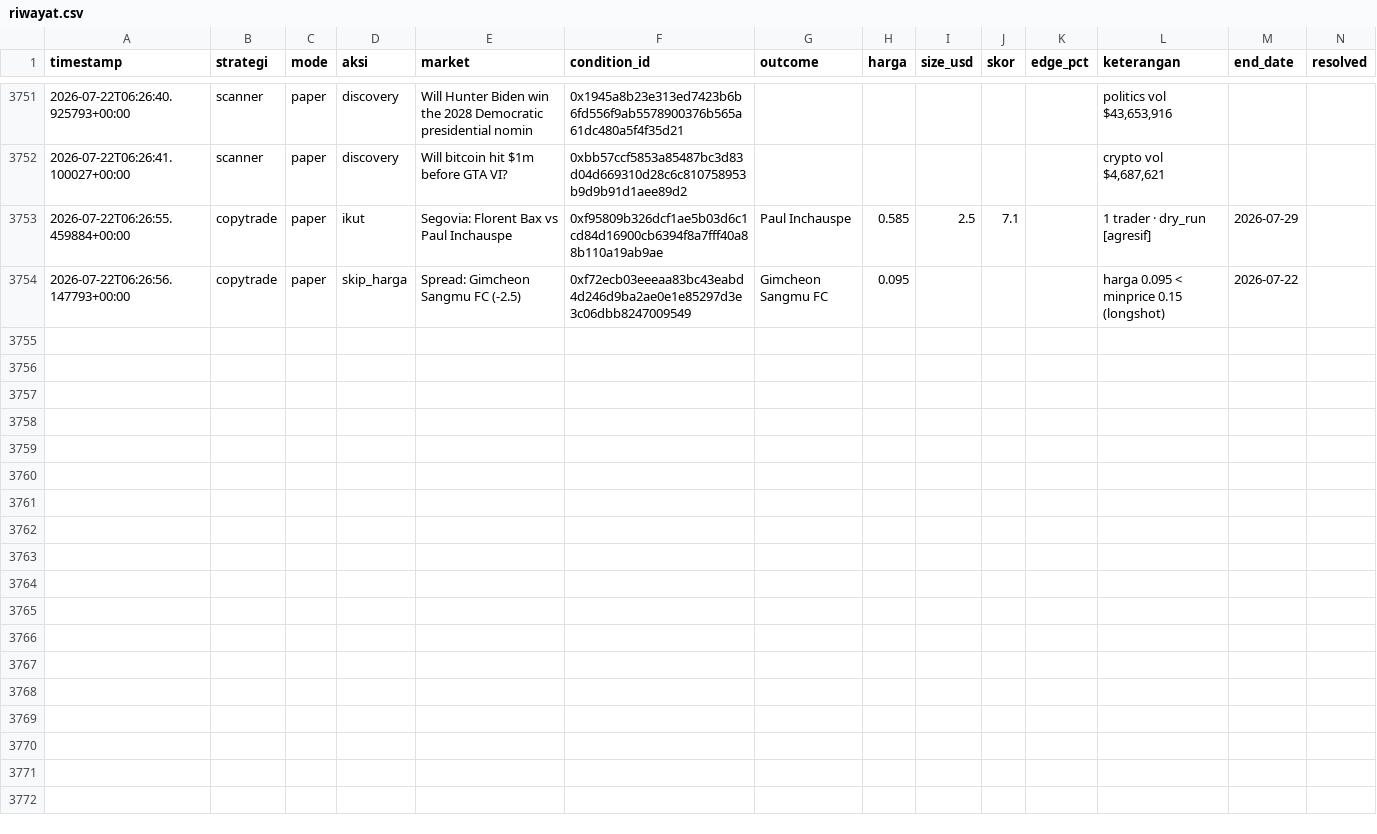
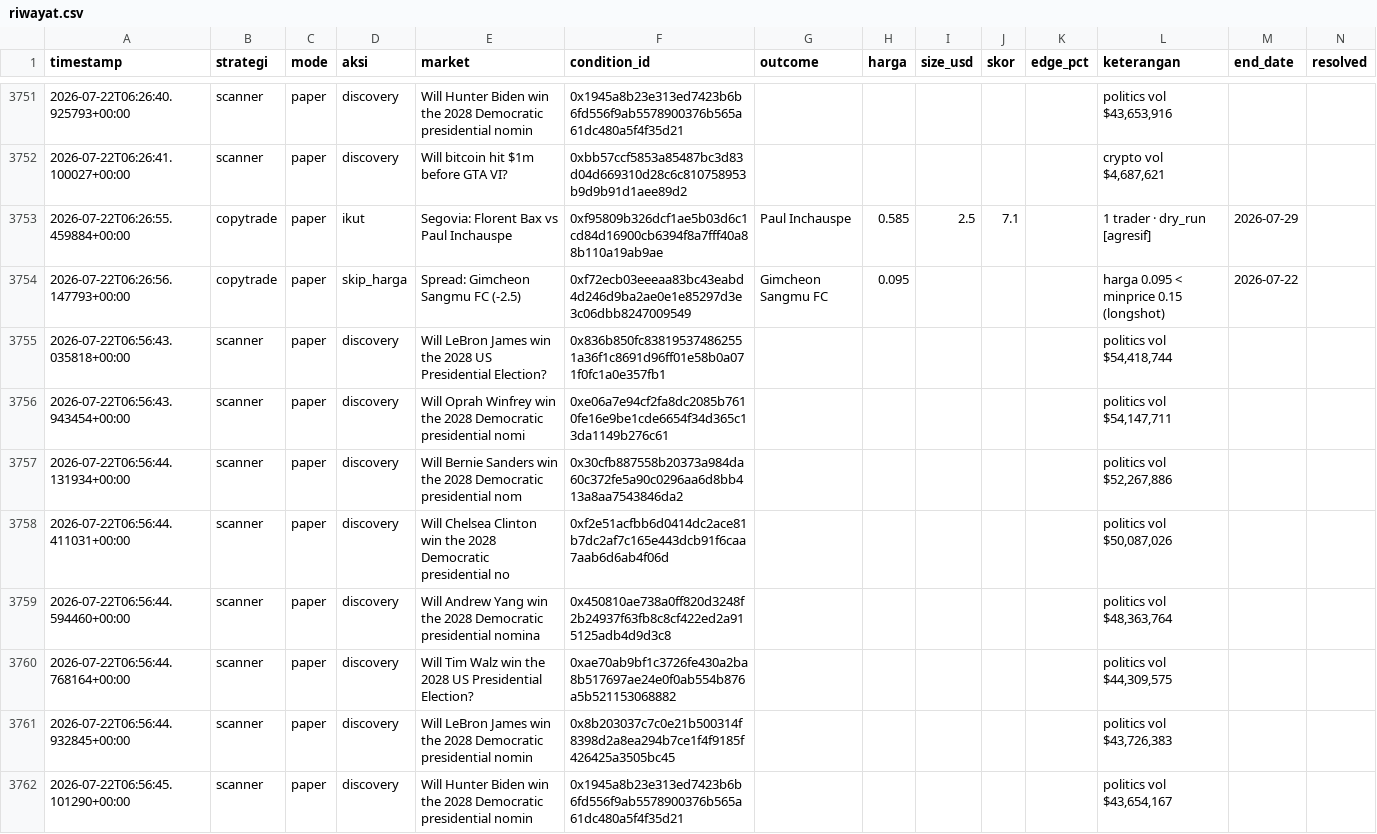
Before and after one commit to kumaraprayoga68-sketch/polybot, a CSV file: data/riwayat.csv, drawn as a sheet; only a part is shown, gaps mark what is left out; rows hold the shown columns only; the diff covers the shown part only; the diff names each change by its address in the sheet, - before the commit and + after, or states it on an @@ line.

```diff
--- a/data/riwayat.csv
+++ b/data/riwayat.csv
+row 3755: 2026-07-22T06:56:43.035818+00:00 | scanner | paper | discovery | Will LeBron James win the 2028 US Presidential Election? | 0x836b850fc838195374862551a36f1c8691d96ff01e58b0a071f0fc1a0e357fb1 |  |  |  |  |  | politics vol $54,418,744
+row 3756: 2026-07-22T06:56:43.943454+00:00 | scanner | paper | discovery | Will Oprah Winfrey win the 2028 Democratic presidential nomi | 0xe06a7e94cf2fa8dc2085b7610fe16e9be1cde6654f34d365c13da1149b276c61 |  |  |  |  |  | politics vol $54,147,711
+row 3757: 2026-07-22T06:56:44.131934+00:00 | scanner | paper | discovery | Will Bernie Sanders win the 2028 Democratic presidential nom | 0x30cfb887558b20373a984da60c372fe5a90c0296aa6d8bb413a8aa7543846da2 |  |  |  |  |  | politics vol $52,267,886
+row 3758: 2026-07-22T06:56:44.411031+00:00 | scanner | paper | discovery | Will Chelsea Clinton win the 2028 Democratic presidential no | 0xf2e51acfbb6d0414dc2ace81b7dc2af7c165e443dcb91f6caa7aab6d6ab4f06d |  |  |  |  |  | politics vol $50,087,026
+row 3759: 2026-07-22T06:56:44.594460+00:00 | scanner | paper | discovery | Will Andrew Yang win the 2028 Democratic presidential nomina | 0x450810ae738a0ff820d3248f2b24937f63fb8c8cf422ed2a915125adb4d9d3c8 |  |  |  |  |  | politics vol $48,363,764
+row 3760: 2026-07-22T06:56:44.768164+00:00 | scanner | paper | discovery | Will Tim Walz win the 2028 US Presidential Election? | 0xae70ab9bf1c3726fe430a2ba8b517697ae24e0f0ab554b876a5b521153068882 |  |  |  |  |  | politics vol $44,309,575
+row 3761: 2026-07-22T06:56:44.932845+00:00 | scanner | paper | discovery | Will LeBron James win the 2028 Democratic presidential nomin | 0x8b203037c7c0e21b500314f8398d2a8ea294b7ce1f4f9185f426425a3505bc45 |  |  |  |  |  | politics vol $43,726,383
+row 3762: 2026-07-22T06:56:45.101290+00:00 | scanner | paper | discovery | Will Hunter Biden win the 2028 Democratic presidential nomin | 0x1945a8b23e313ed7423b6b6fd556f9ab5578900376b565a61dc480a5f4f35d21 |  |  |  |  |  | politics vol $43,654,167
```
Also changed, not shown: 7 added rows elsewhere in this file.
